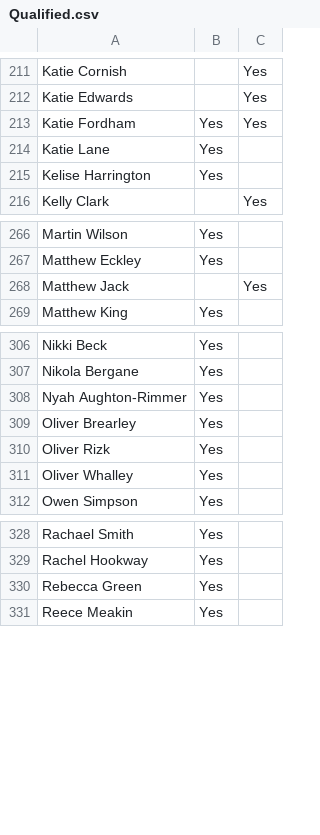
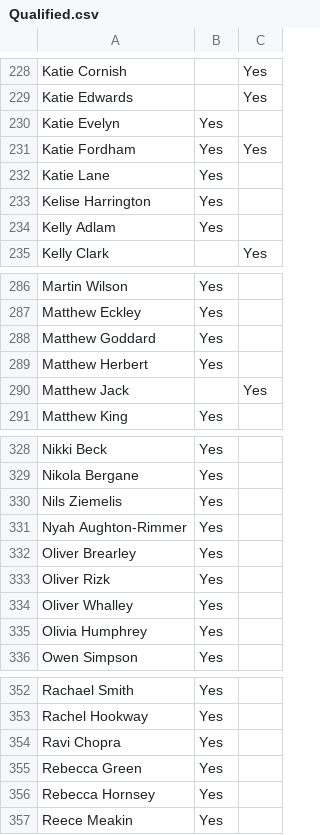
Before and after one commit to AdamWRPF/Qualifying, a CSV file: Qualified.csv, drawn as a sheet; only a part is shown, gaps mark what is left out; the diff covers the shown part only; the diff names each change by its address in the sheet, - before the commit and + after, or states it on an @@ line.

```diff
--- a/Qualified.csv
+++ b/Qualified.csv
+row 230: Katie Evelyn | Yes
+row 234: Kelly Adlam | Yes
+row 288: Matthew Goddard | Yes
+row 289: Matthew Herbert | Yes
+row 330: Nils Ziemelis | Yes
+row 335: Olivia Humphrey | Yes
+row 354: Ravi Chopra | Yes
+row 356: Rebecca Hornsey | Yes
```
Also changed, not shown: 26 added rows and 3 edited cells elsewhere in this file.
